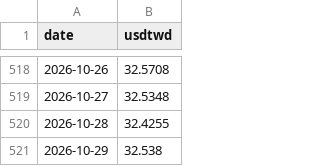
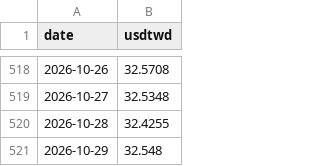
Before and after one commit to gelu27/Stock-lab, a CSV file: data/fx.csv, drawn as a sheet; only a part is shown, gaps mark what is left out.

```diff
--- a/data/fx.csv
+++ b/data/fx.csv
@@ -520,2 +520,2 @@ date,usdtwd
 2026-10-28,32.4255
-2026-10-29,32.538
+2026-10-29,32.548
```
Also changed, not shown: 3 other files.
